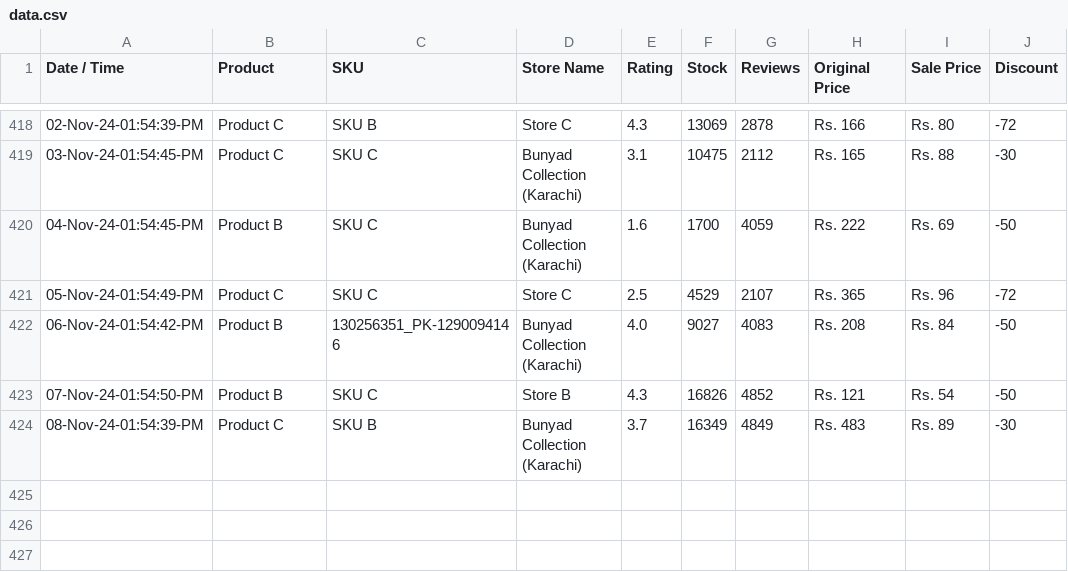
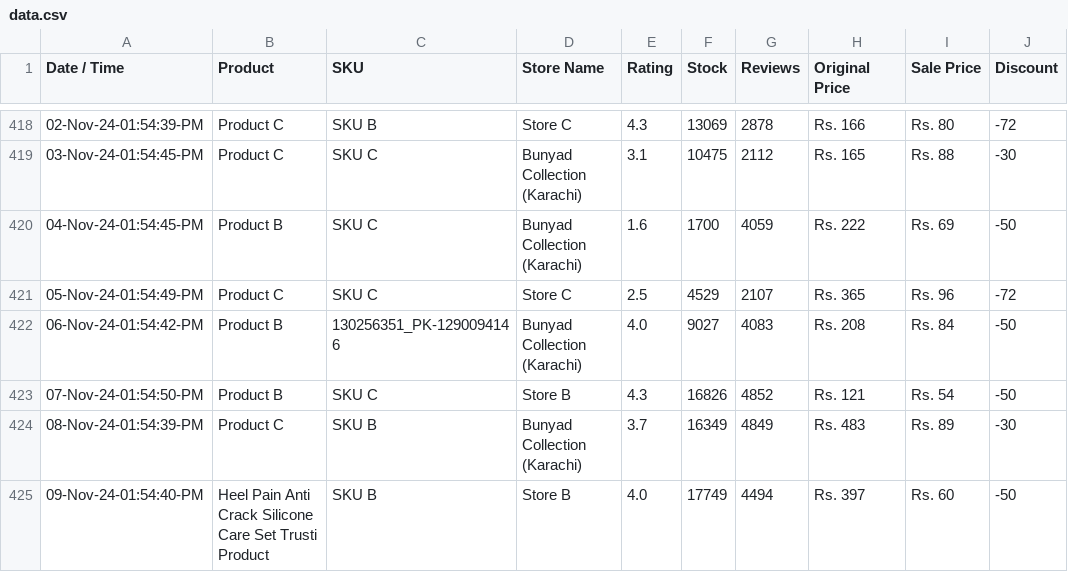
Before and after one commit to shafqatjan/url2image, a CSV file: data.csv, drawn as a sheet; only a part is shown, gaps mark what is left out; the diff names each change by its address in the sheet, - before the commit and + after, or states it on an @@ line.

Commit message:
09-Nov-24-01:54:40:PM

```diff
--- a/data.csv
+++ b/data.csv
+row 425: 09-Nov-24-01:54:40-PM | Heel Pain Anti Crack Silicone Care Set Trusti Product | SKU B | Store B | 4.0 | 17749 | 4494 | Rs. 397 | Rs. 60 | -50
```
